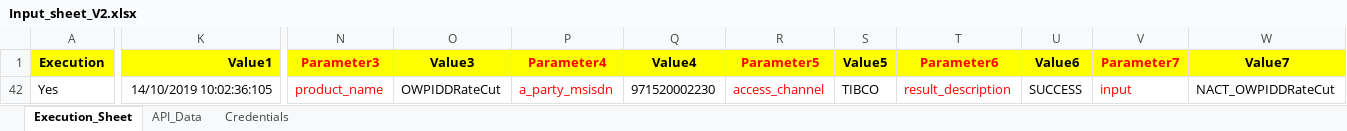
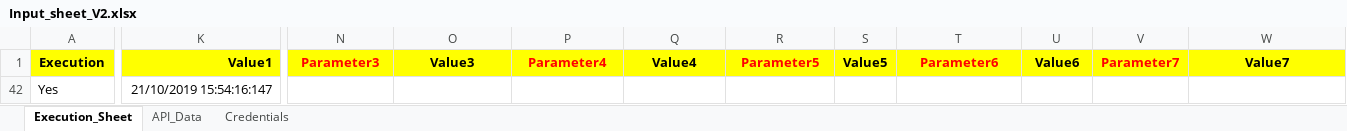
Before and after one commit to mugazzz/parallel_ussd, an Excel workbook: Input_sheet_V2.xlsx, sheet Execution_Sheet, drawn as a sheet; only a part is shown, gaps mark what is left out; values as stored, in another font and other column widths than the file's, no borders; the diff covers the shown part only; the diff names each change by its address in the sheet, - before the commit and + after, or states it on an @@ line.

```diff
--- a/Input_sheet_V2.xlsx (sheet Execution_Sheet)
+++ b/Input_sheet_V2.xlsx (sheet Execution_Sheet)
-K42 (Value1): 14/10/2019 10:02:36:105
+K42 (Value1): 21/10/2019 15:54:16:147
-N42 (Parameter3): product_name
+N42 (Parameter3): (empty)
-O42 (Value3): OWPIDDRateCut
+O42 (Value3): (empty)
-P42 (Parameter4): a_party_msisdn
+P42 (Parameter4): (empty)
-Q42 (Value4): 971520002230
+Q42 (Value4): (empty)
-R42 (Parameter5): access_channel
+R42 (Parameter5): (empty)
-S42 (Value5): TIBCO
+S42 (Value5): (empty)
-T42 (Parameter6): result_description
+T42 (Parameter6): (empty)
-U42 (Value6): SUCCESS
+U42 (Value6): (empty)
-V42 (Parameter7): input
+V42 (Parameter7): (empty)
-W42 (Value7): NACT_OWPIDDRateCut
+W42 (Value7): (empty)
```
Also changed, not shown: 8 edited cells elsewhere in this sheet, sheet API_Data, hidden cells, 18 other files.
